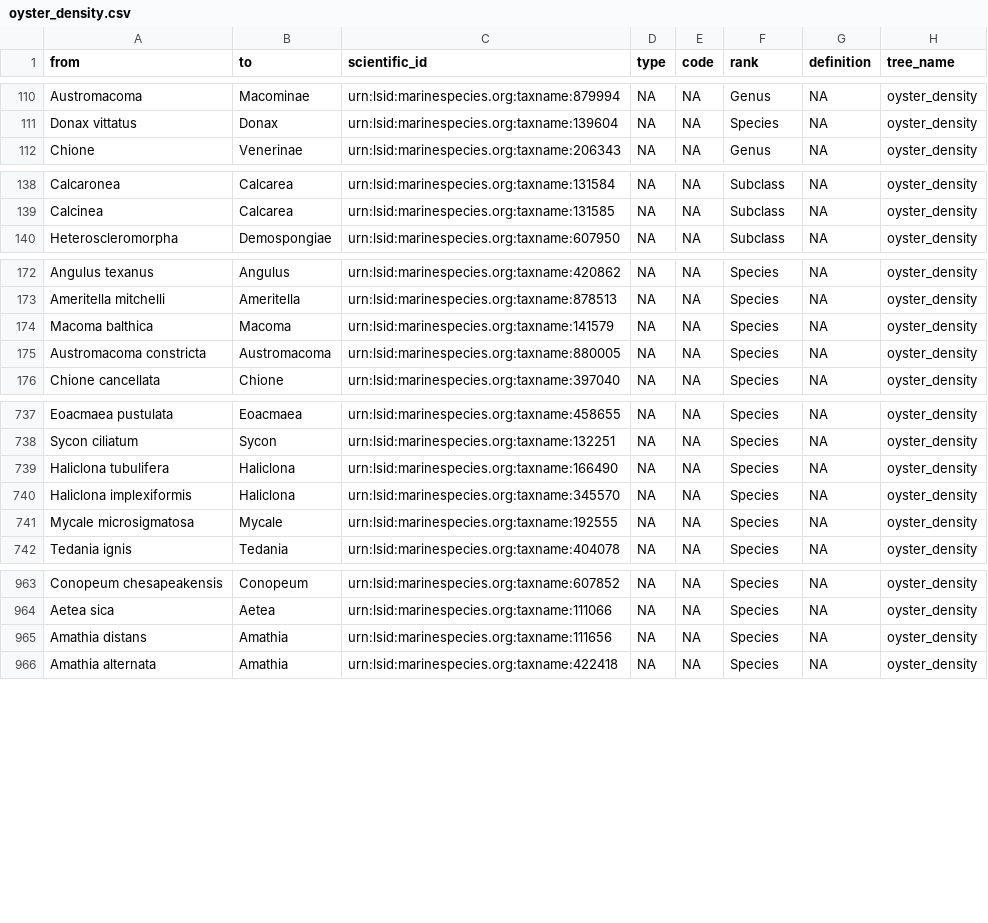
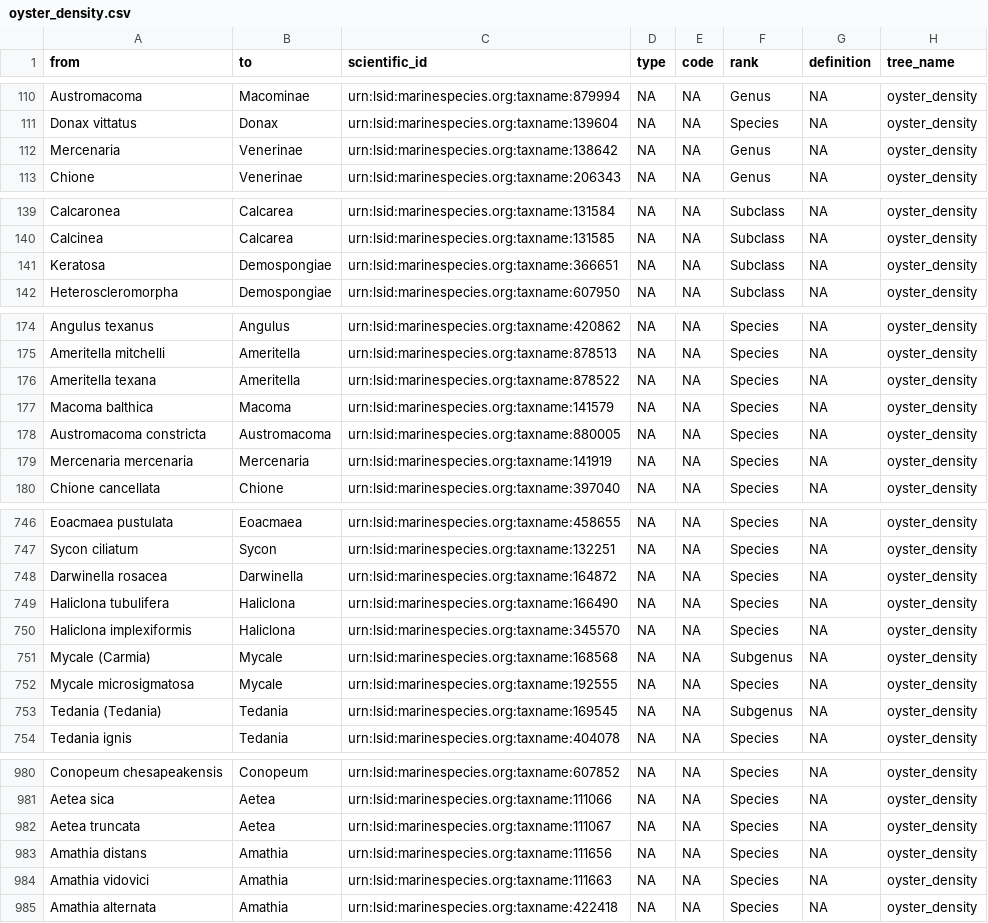
Before and after one commit to Smithsonian/marinegeo-metadata, a CSV file: taxonomy-and-functional-groups/functional-group-lookup/oyster_density.csv, drawn as a sheet; only a part is shown, gaps mark what is left out; the diff covers the shown part only.

```diff
--- a/taxonomy-and-functional-groups/functional-group-lookup/oyster_density.csv
+++ b/taxonomy-and-functional-groups/functional-group-lookup/oyster_density.csv
@@ -111,2 +111,3 @@ Austromacoma,Macominae,urn:lsid:marinespecies.org:taxname:879994,NA,NA,Genus,NA,
 Donax vittatus,Donax,urn:lsid:marinespecies.org:taxname:139604,NA,NA,Species,NA,oyster_density
+Mercenaria,Venerinae,urn:lsid:marinespecies.org:taxname:138642,NA,NA,Genus,NA,oyster_density
 Chione,Venerinae,urn:lsid:marinespecies.org:taxname:206343,NA,NA,Genus,NA,oyster_density
@@ -139,2 +140,3 @@ Calcaronea,Calcarea,urn:lsid:marinespecies.org:taxname:131584,NA,NA,Subclass,NA,
 Calcinea,Calcarea,urn:lsid:marinespecies.org:taxname:131585,NA,NA,Subclass,NA,oyster_density
+Keratosa,Demospongiae,urn:lsid:marinespecies.org:taxname:366651,NA,NA,Subclass,NA,oyster_density
 Heteroscleromorpha,Demospongiae,urn:lsid:marinespecies.org:taxname:607950,NA,NA,Subclass,NA,oyster_density
@@ -173,4 +175,6 @@ Angulus texanus,Angulus,urn:lsid:marinespecies.org:taxname:420862,NA,NA,Species,
 Ameritella mitchelli,Ameritella,urn:lsid:marinespecies.org:taxname:878513,NA,NA,Species,NA,oyster_density
+Ameritella texana,Ameritella,urn:lsid:marinespecies.org:taxname:878522,NA,NA,Species,NA,oyster_density
 Macoma balthica,Macoma,urn:lsid:marinespecies.org:taxname:141579,NA,NA,Species,NA,oyster_density
 Austromacoma constricta,Austromacoma,urn:lsid:marinespecies.org:taxname:880005,NA,NA,Species,NA,oyster_density
+Mercenaria mercenaria,Mercenaria,urn:lsid:marinespecies.org:taxname:141919,NA,NA,Species,NA,oyster_density
 Chione cancellata,Chione,urn:lsid:marinespecies.org:taxname:397040,NA,NA,Species,NA,oyster_density
@@ -738,5 +747,8 @@ Eoacmaea pustulata,Eoacmaea,urn:lsid:marinespecies.org:taxname:458655,NA,NA,Spec
 Sycon ciliatum,Sycon,urn:lsid:marinespecies.org:taxname:132251,NA,NA,Species,NA,oyster_density
+Darwinella rosacea,Darwinella,urn:lsid:marinespecies.org:taxname:164872,NA,NA,Species,NA,oyster_density
 Haliclona tubulifera,Haliclona,urn:lsid:marinespecies.org:taxname:166490,NA,NA,Species,NA,oyster_density
 Haliclona implexiformis,Haliclona,urn:lsid:marinespecies.org:taxname:345570,NA,NA,Species,NA,oyster_density
+Mycale (Carmia),Mycale,urn:lsid:marinespecies.org:taxname:168568,NA,NA,Subgenus,NA,oyster_density
 Mycale microsigmatosa,Mycale,urn:lsid:marinespecies.org:taxname:192555,NA,NA,Species,NA,oyster_density
+Tedania (Tedania),Tedania,urn:lsid:marinespecies.org:taxname:169545,NA,NA,Subgenus,NA,oyster_density
 Tedania ignis,Tedania,urn:lsid:marinespecies.org:taxname:404078,NA,NA,Species,NA,oyster_density
@@ -964,3 +981,5 @@ Conopeum chesapeakensis,Conopeum,urn:lsid:marinespecies.org:taxname:607852,NA,NA
 Aetea sica,Aetea,urn:lsid:marinespecies.org:taxname:111066,NA,NA,Species,NA,oyster_density
+Aetea truncata,Aetea,urn:lsid:marinespecies.org:taxname:111067,NA,NA,Species,NA,oyster_density
 Amathia distans,Amathia,urn:lsid:marinespecies.org:taxname:111656,NA,NA,Species,NA,oyster_density
+Amathia vidovici,Amathia,urn:lsid:marinespecies.org:taxname:111663,NA,NA,Species,NA,oyster_density
 Amathia alternata,Amathia,urn:lsid:marinespecies.org:taxname:422418,NA,NA,Species,NA,oyster_density
```
Also changed, not shown: 11 added rows elsewhere in this file, taxonomy-and-functional-groups/functional-group-lookup/fouling_cover.csv, taxonomy-and-functional-groups/taxonomic-lookup/marinegeo_taxonomic_lookup.csv.
